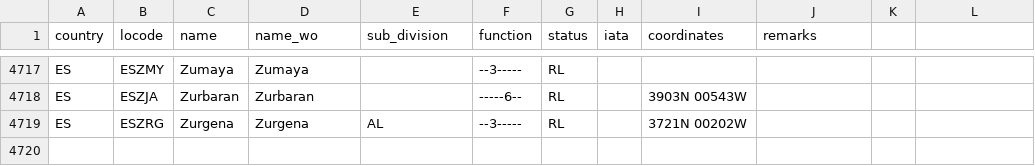
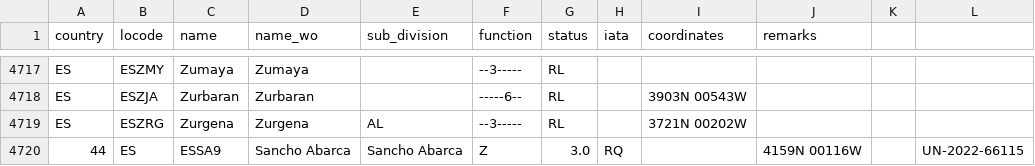
Before and after one commit to cmsdroff/unlocode, a CSV file: locodes/ES.csv, drawn as a sheet; only a part is shown, gaps mark what is left out.

Commit message:
update

```diff
--- a/locodes/ES.csv
+++ b/locodes/ES.csv
@@ -4719 +4719,2 @@ ES,ESZJA,Zurbaran,Zurbaran,,-----6--,RL,,3903N 00543W,
 ES,ESZRG,Zurgena,Zurgena,AL,--3-----,RL,,3721N 00202W,
+44,ES,ESSA9,Sancho Abarca,Sancho Abarca,Z,3.0,RQ,,4159N 00116W,,UN-2022-66115
```
